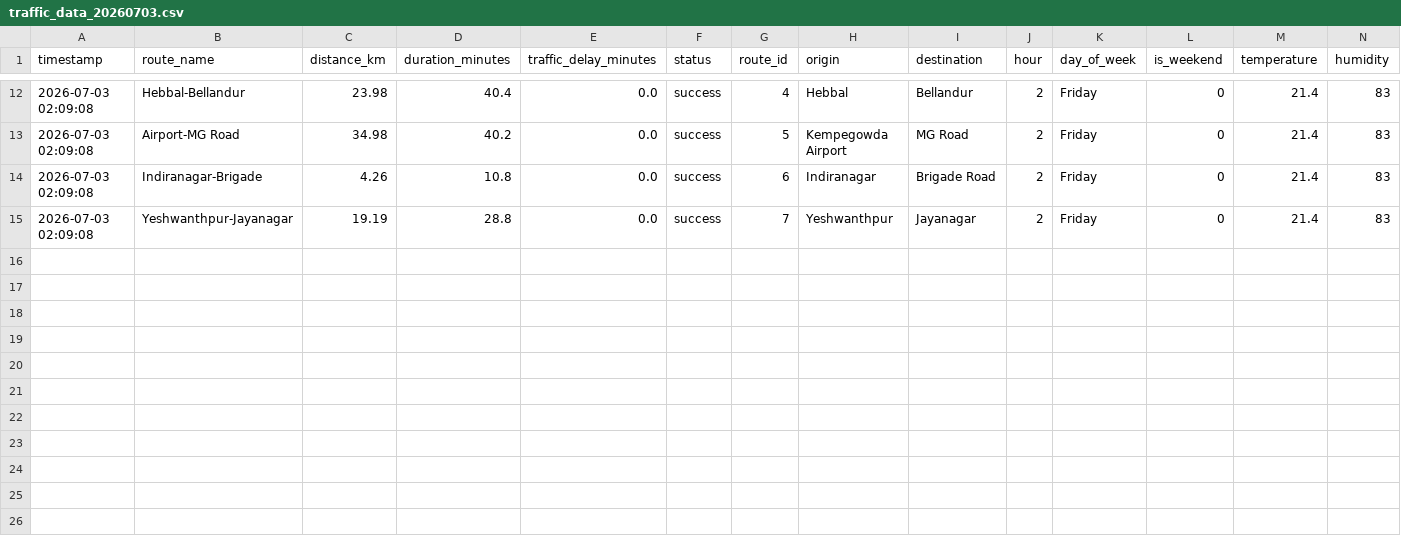
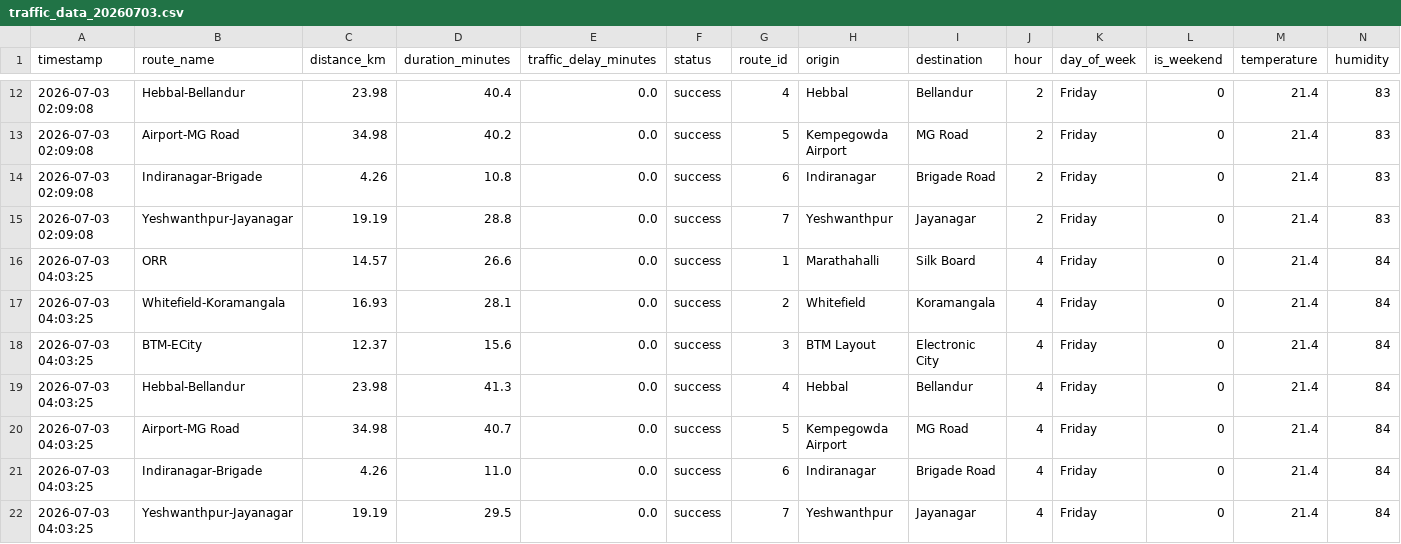
Before and after one commit to Fayaz-15/new-bangalore-traffic-prediction, a CSV file: data/raw/traffic_data_20260703.csv, drawn as a sheet; only a part is shown, gaps mark what is left out; rows hold the shown columns only; the diff names each change by its address in the sheet, - before the commit and + after, or states it on an @@ line.

```diff
--- a/data/raw/traffic_data_20260703.csv
+++ b/data/raw/traffic_data_20260703.csv
+row 16: 2026-07-03 04:03:25 | ORR | 14.57 | 26.6 | 0.0 | success | 1 | Marathahalli | Silk Board | 4 | Friday | 0 | 21.4 | 84
+row 17: 2026-07-03 04:03:25 | Whitefield-Koramangala | 16.93 | 28.1 | 0.0 | success | 2 | Whitefield | Koramangala | 4 | Friday | 0 | 21.4 | 84
+row 18: 2026-07-03 04:03:25 | BTM-ECity | 12.37 | 15.6 | 0.0 | success | 3 | BTM Layout | Electronic City | 4 | Friday | 0 | 21.4 | 84
+row 19: 2026-07-03 04:03:25 | Hebbal-Bellandur | 23.98 | 41.3 | 0.0 | success | 4 | Hebbal | Bellandur | 4 | Friday | 0 | 21.4 | 84
+row 20: 2026-07-03 04:03:25 | Airport-MG Road | 34.98 | 40.7 | 0.0 | success | 5 | Kempegowda Airport | MG Road | 4 | Friday | 0 | 21.4 | 84
+row 21: 2026-07-03 04:03:25 | Indiranagar-Brigade | 4.26 | 11.0 | 0.0 | success | 6 | Indiranagar | Brigade Road | 4 | Friday | 0 | 21.4 | 84
+row 22: 2026-07-03 04:03:25 | Yeshwanthpur-Jayanagar | 19.19 | 29.5 | 0.0 | success | 7 | Yeshwanthpur | Jayanagar | 4 | Friday | 0 | 21.4 | 84
```
